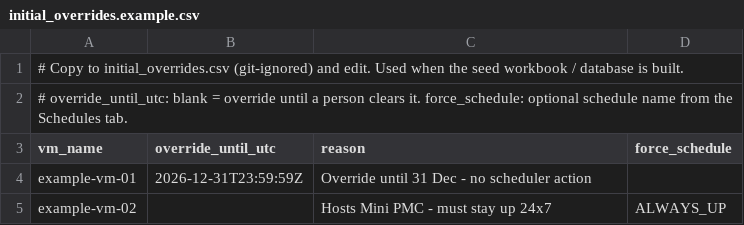
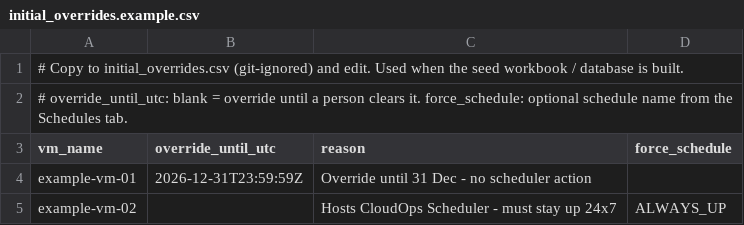
Before and after one commit to charanvb/Mini-PMC, a CSV file: config/initial_overrides.example.csv, drawn as a sheet.

```diff
--- a/config/initial_overrides.example.csv
+++ b/config/initial_overrides.example.csv
@@ -4,2 +4,2 @@ vm_name,override_until_utc,reason,force_schedule
 example-vm-01,2026-12-31T23:59:59Z,Override until 31 Dec - no scheduler action,
-example-vm-02,,Hosts Mini PMC - must stay up 24x7,ALWAYS_UP
+example-vm-02,,Hosts CloudOps Scheduler - must stay up 24x7,ALWAYS_UP
```
Also changed, not shown: 32 other files.
